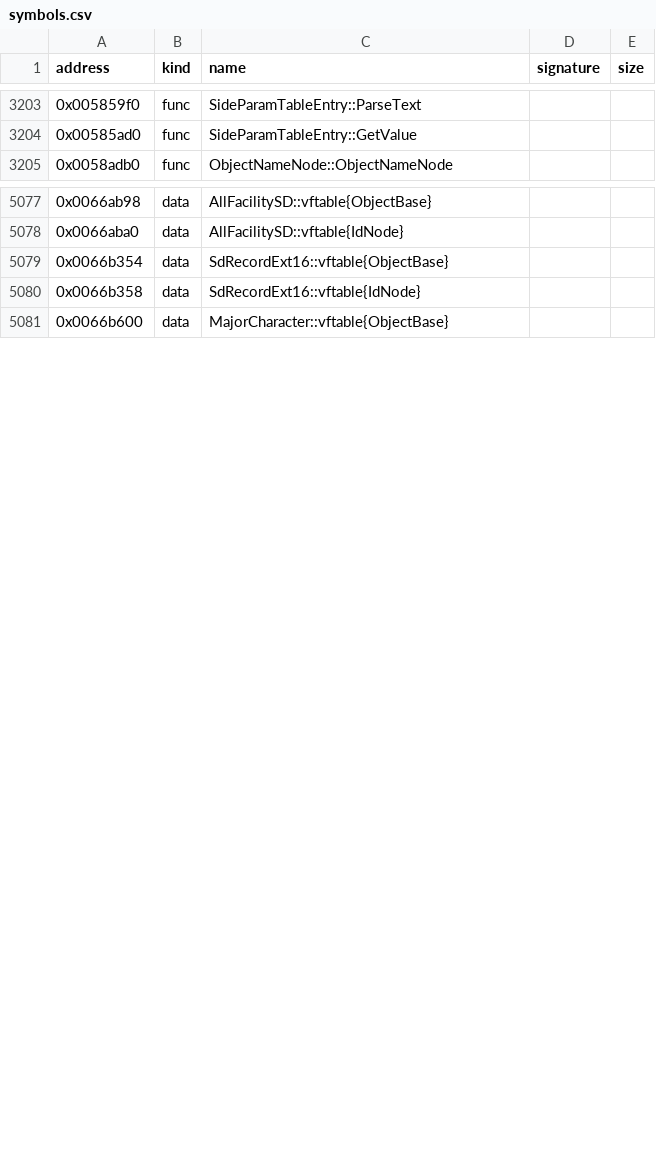
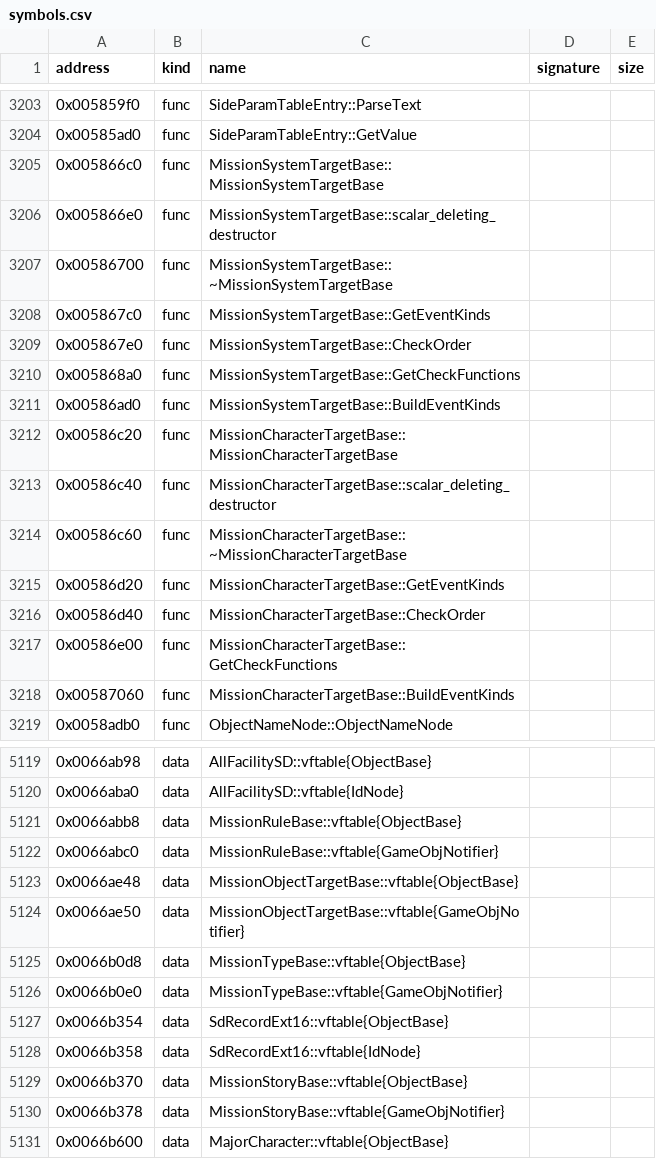
Before and after one commit to bicyclespokesperson/rebellion_modernized, a CSV file: symbols/symbols.csv, drawn as a sheet; only a part is shown, gaps mark what is left out; the diff covers the shown part only; the diff names each change by its address in the sheet, - before the commit and + after, or states it on an @@ line.

```diff
--- a/symbols/symbols.csv
+++ b/symbols/symbols.csv
+row 3205: 0x005866c0 | func | MissionSystemTargetBase::MissionSystemTargetBase
+row 3206: 0x005866e0 | func | MissionSystemTargetBase::scalar_deleting_destructor
+row 3207: 0x00586700 | func | MissionSystemTargetBase::~MissionSystemTargetBase
+row 3208: 0x005867c0 | func | MissionSystemTargetBase::GetEventKinds
+row 3209: 0x005867e0 | func | MissionSystemTargetBase::CheckOrder
+row 3210: 0x005868a0 | func | MissionSystemTargetBase::GetCheckFunctions
+row 3211: 0x00586ad0 | func | MissionSystemTargetBase::BuildEventKinds
+row 3212: 0x00586c20 | func | MissionCharacterTargetBase::MissionCharacterTargetBase
+row 3213: 0x00586c40 | func | MissionCharacterTargetBase::scalar_deleting_destructor
+row 3214: 0x00586c60 | func | MissionCharacterTargetBase::~MissionCharacterTargetBase
+row 3215: 0x00586d20 | func | MissionCharacterTargetBase::GetEventKinds
+row 3216: 0x00586d40 | func | MissionCharacterTargetBase::CheckOrder
+row 3217: 0x00586e00 | func | MissionCharacterTargetBase::GetCheckFunctions
+row 3218: 0x00587060 | func | MissionCharacterTargetBase::BuildEventKinds
+row 5121: 0x0066abb8 | data | MissionRuleBase::vftable{ObjectBase}
+row 5122: 0x0066abc0 | data | MissionRuleBase::vftable{GameObjNotifier}
+row 5123: 0x0066ae48 | data | MissionObjectTargetBase::vftable{ObjectBase}
+row 5124: 0x0066ae50 | data | MissionObjectTargetBase::vftable{GameObjNotifier}
+row 5125: 0x0066b0d8 | data | MissionTypeBase::vftable{ObjectBase}
+row 5126: 0x0066b0e0 | data | MissionTypeBase::vftable{GameObjNotifier}
+row 5129: 0x0066b370 | data | MissionStoryBase::vftable{ObjectBase}
+row 5130: 0x0066b378 | data | MissionStoryBase::vftable{GameObjNotifier}
```
Also changed, not shown: 28 added rows elsewhere in this file, 3 other files.
